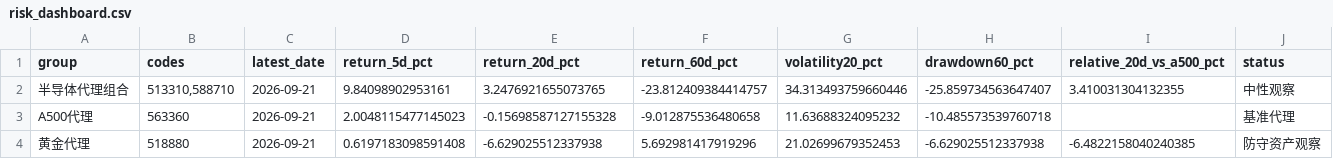
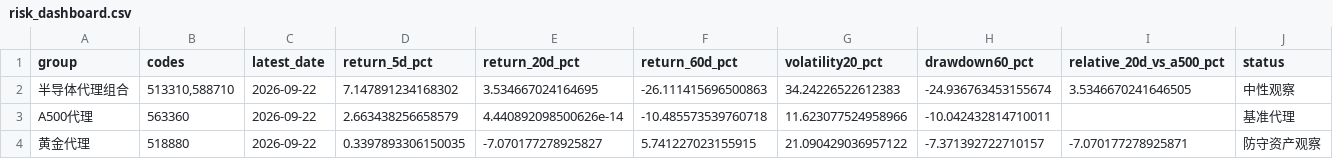
Before and after one commit to teresahblack04-ops/a-share-portfolio-monitor, a CSV file: output/risk_dashboard.csv, drawn as a sheet.

```diff
--- a/output/risk_dashboard.csv
+++ b/output/risk_dashboard.csv
@@ -1,4 +1,4 @@
 group,codes,latest_date,return_5d_pct,return_20d_pct,return_60d_pct,volatility20_pct,drawdown60_pct,relative_20d_vs_a500_pct,status
-半导体代理组合,"513310,588710",2026-09-21,9.84098902953161,3.2476921655073765,-23.812409384414757,34.313493759660446,-25.859734563647407,3.410031304132355,中性观察
-A500代理,563360,2026-09-21,2.0048115477145023,-0.15698587127155328,-9.012875536480658,11.63688324095232,-10.485573539760718,,基准代理
-黄金代理,518880,2026-09-21,0.6197183098591408,-6.629025512337938,5.692981417919296,21.02699679352453,-6.629025512337938,-6.4822158040240385,防守资产观察
+半导体代理组合,"513310,588710",2026-09-22,7.147891234168302,3.534667024164695,-26.111415696500863,34.24226522612383,-24.936763453155674,3.5346670241646505,中性观察
+A500代理,563360,2026-09-22,2.663438256658579,4.440892098500626e-14,-10.485573539760718,11.623077524958966,-10.042432814710011,,基准代理
+黄金代理,518880,2026-09-22,0.3397893306150035,-7.070177278925827,5.741227023155915,21.090429036957122,-7.371392722710157,-7.070177278925871,防守资产观察
```
Also changed, not shown: data/ohlcv.csv, output/technical_report.csv, 3 other files.
